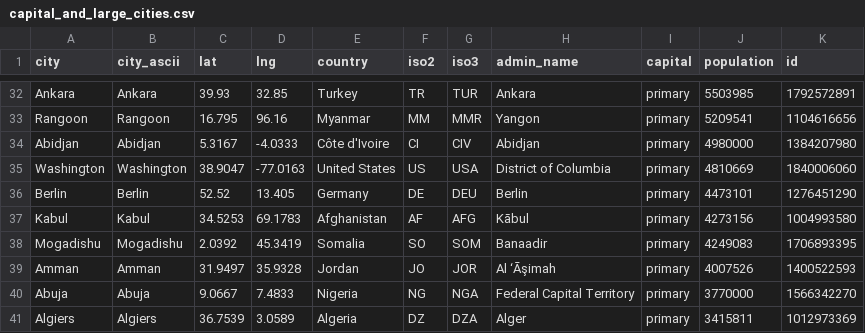
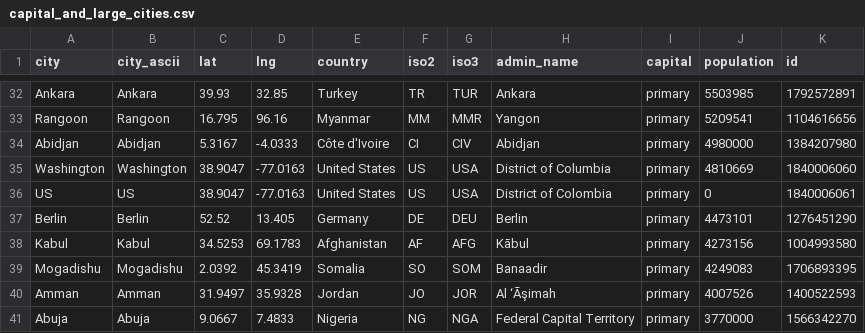
Before and after one commit to WhicheverCub05/News-Globe, a CSV file: capital_and_large_cities.csv, drawn as a sheet; only a part is shown, gaps mark what is left out; the shorter side is filled out with more unchanged rows.

```diff
--- a/capital_and_large_cities.csv
+++ b/capital_and_large_cities.csv
@@ -35,2 +35,3 @@ Abidjan,Abidjan,5.3167,-4.0333,Côte d'Ivoire,CI,CIV,Abidjan,primary,4980000,138
 Washington,Washington,38.9047,-77.0163,United States,US,USA,District of Columbia,primary,4810669,1840006060
+US, US, 38.9047,-77.0163, United States, US, USA, District of Colombia, primary, 0,1840006061
 Berlin,Berlin,52.52,13.405,Germany,DE,DEU,Berlin,primary,4473101,1276451290
```
Also changed, not shown: country_and_continent_codes_amended.csv, 3 other files.
